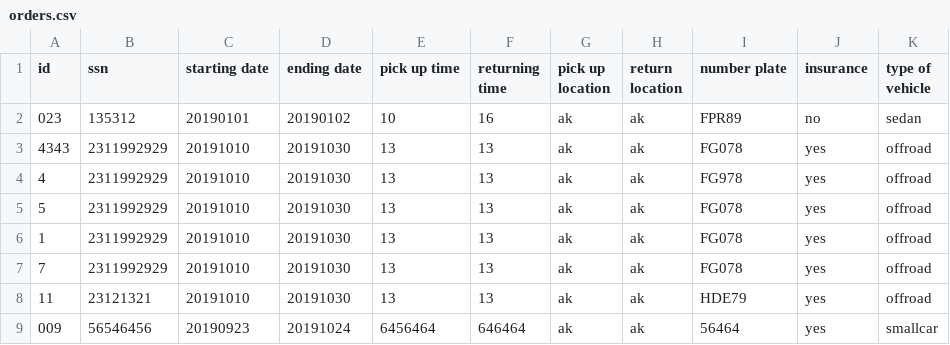
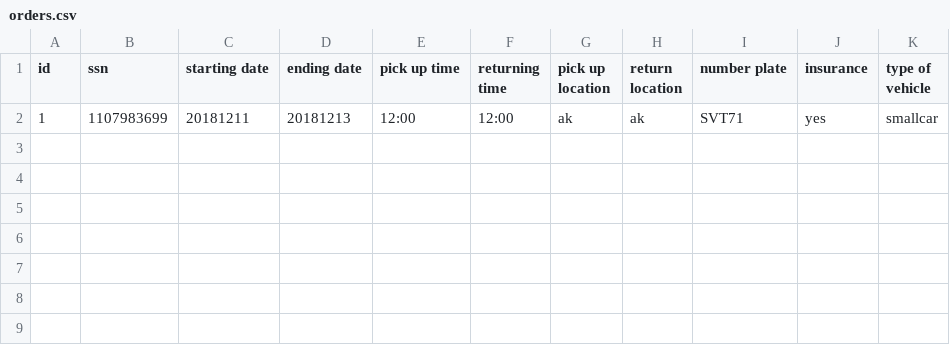
Before and after one commit to reynirf/verklegtnamskeid, a CSV file: data/orders.csv, drawn as a sheet.

```diff
--- a/data/orders.csv
+++ b/data/orders.csv
@@ -1,9 +1,2 @@
 id,ssn,starting date,ending date,pick up time,returning time,pick up location,return location,number plate,insurance,type of vehicle
-023,135312,20190101,20190102,10,16,ak,ak,FPR89,no,sedan
-4343,2311992929,20191010,20191030,13,13,ak,ak,FG078,yes,offroad
-4,2311992929,20191010,20191030,13,13,ak,ak,FG978,yes,offroad
-5,2311992929,20191010,20191030,13,13,ak,ak,FG078,yes,offroad
-1,2311992929,20191010,20191030,13,13,ak,ak,FG078,yes,offroad
-7,2311992929,20191010,20191030,13,13,ak,ak,FG078,yes,offroad
-11,23121321,20191010,20191030,13,13,ak,ak,HDE79,yes,offroad
-009,56546456,20190923,20191024,6456464,646464,ak,ak,56464,yes,smallcar
+1,1107983699,20181211,20181213,12:00,12:00,ak,ak,SVT71,yes,smallcar
```
Also changed, not shown: data/customers.csv, data/vehicles.csv.
